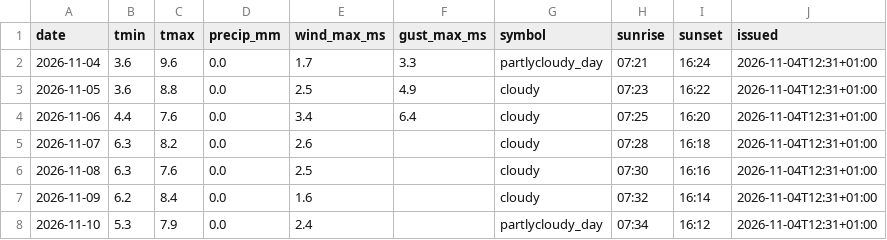
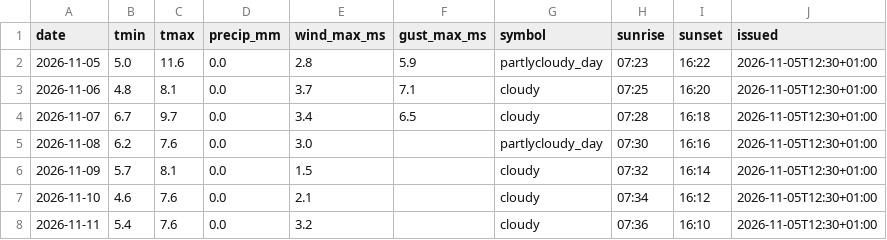
Before and after one commit to schibra/rss-feeds-harvester, a CSV file: data/daily.csv, drawn as a sheet.

```diff
--- a/data/daily.csv
+++ b/data/daily.csv
@@ -1,8 +1,8 @@
 date,tmin,tmax,precip_mm,wind_max_ms,gust_max_ms,symbol,sunrise,sunset,issued
-2026-11-04,3.6,9.6,0.0,1.7,3.3,partlycloudy_day,07:21,16:24,2026-11-04T12:31+01:00
-2026-11-05,3.6,8.8,0.0,2.5,4.9,cloudy,07:23,16:22,2026-11-04T12:31+01:00
-2026-11-06,4.4,7.6,0.0,3.4,6.4,cloudy,07:25,16:20,2026-11-04T12:31+01:00
-2026-11-07,6.3,8.2,0.0,2.6,,cloudy,07:28,16:18,2026-11-04T12:31+01:00
-2026-11-08,6.3,7.6,0.0,2.5,,cloudy,07:30,16:16,2026-11-04T12:31+01:00
-2026-11-09,6.2,8.4,0.0,1.6,,cloudy,07:32,16:14,2026-11-04T12:31+01:00
-2026-11-10,5.3,7.9,0.0,2.4,,partlycloudy_day,07:34,16:12,2026-11-04T12:31+01:00
+2026-11-05,5.0,11.6,0.0,2.8,5.9,partlycloudy_day,07:23,16:22,2026-11-05T12:30+01:00
+2026-11-06,4.8,8.1,0.0,3.7,7.1,cloudy,07:25,16:20,2026-11-05T12:30+01:00
+2026-11-07,6.7,9.7,0.0,3.4,6.5,cloudy,07:28,16:18,2026-11-05T12:30+01:00
+2026-11-08,6.2,7.6,0.0,3.0,,partlycloudy_day,07:30,16:16,2026-11-05T12:30+01:00
+2026-11-09,5.7,8.1,0.0,1.5,,cloudy,07:32,16:14,2026-11-05T12:30+01:00
+2026-11-10,4.6,7.6,0.0,2.1,,cloudy,07:34,16:12,2026-11-05T12:30+01:00
+2026-11-11,5.4,7.6,0.0,3.2,,cloudy,07:36,16:10,2026-11-05T12:30+01:00
```
Also changed, not shown: data/hourly.csv, data/newswire.csv, 1 other file.
